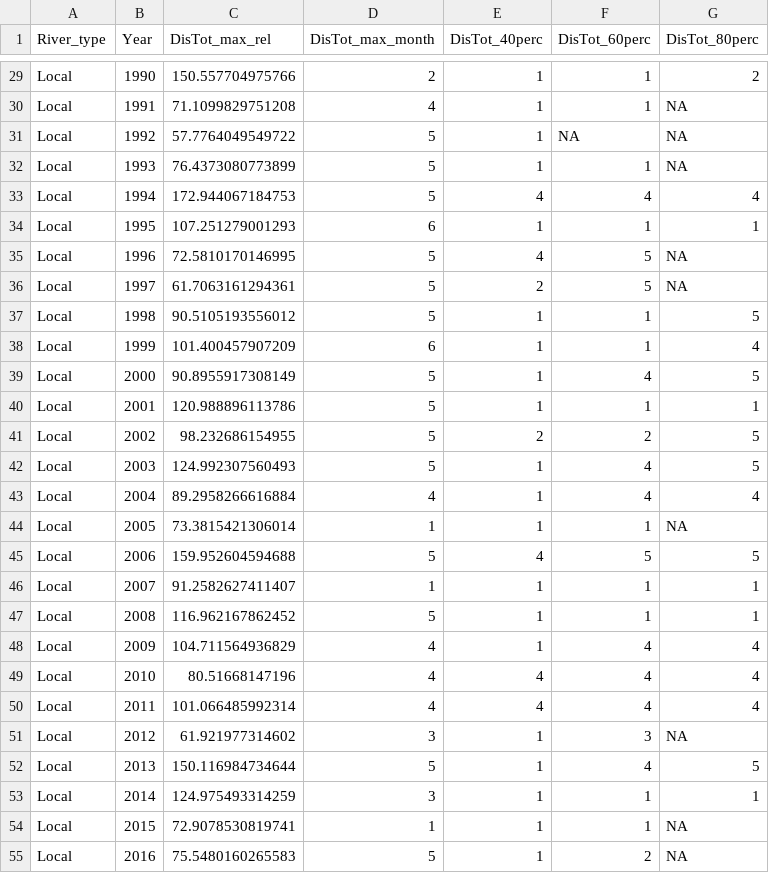
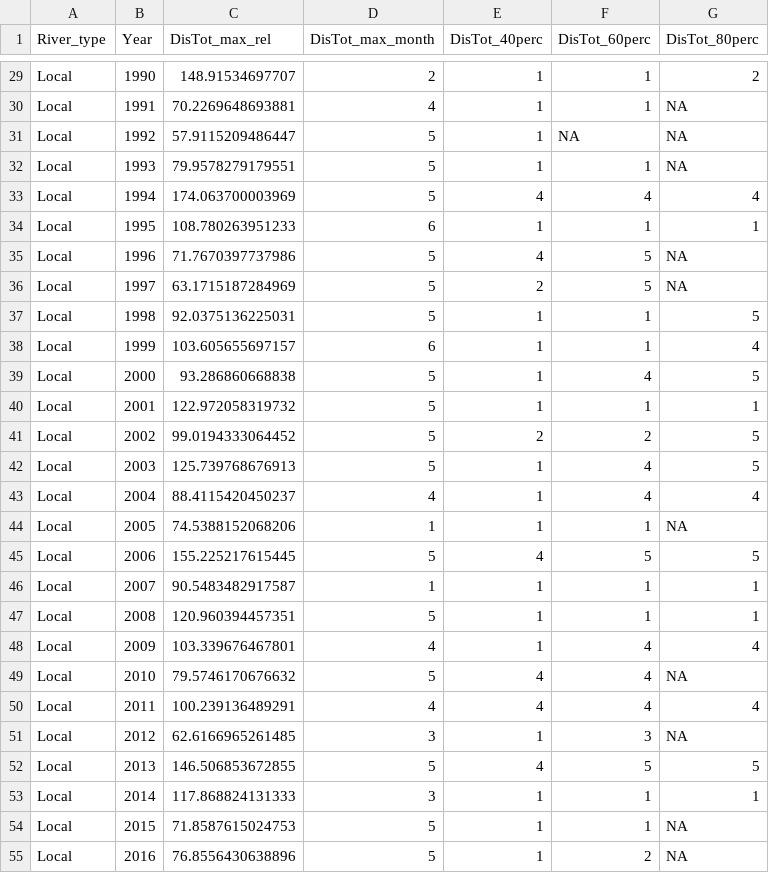
Before and after one commit to NIVANorge/Klimaoverblikk, a CSV file: Data_produced/05_df_rivergroup_springflood.csv, drawn as a sheet; only a part is shown, gaps mark what is left out; the diff covers the shown part only; the diff names each change by its address in the sheet, - before the commit and + after, or states it on an @@ line.

```diff
--- a/Data_produced/05_df_rivergroup_springflood.csv
+++ b/Data_produced/05_df_rivergroup_springflood.csv
-C29 (DisTot_max_rel): 150.557704975766
+C29 (DisTot_max_rel): 148.91534697707
-C30 (DisTot_max_rel): 71.1099829751208
+C30 (DisTot_max_rel): 70.2269648693881
-C31 (DisTot_max_rel): 57.7764049549722
+C31 (DisTot_max_rel): 57.9115209486447
-C32 (DisTot_max_rel): 76.4373080773899
+C32 (DisTot_max_rel): 79.9578279179551
-C33 (DisTot_max_rel): 172.944067184753
+C33 (DisTot_max_rel): 174.063700003969
-C34 (DisTot_max_rel): 107.251279001293
+C34 (DisTot_max_rel): 108.780263951233
-C35 (DisTot_max_rel): 72.5810170146995
+C35 (DisTot_max_rel): 71.7670397737986
-C36 (DisTot_max_rel): 61.7063161294361
+C36 (DisTot_max_rel): 63.1715187284969
-C37 (DisTot_max_rel): 90.5105193556012
+C37 (DisTot_max_rel): 92.0375136225031
-C38 (DisTot_max_rel): 101.400457907209
+C38 (DisTot_max_rel): 103.605655697157
-C39 (DisTot_max_rel): 90.8955917308149
+C39 (DisTot_max_rel): 93.286860668838
-C40 (DisTot_max_rel): 120.988896113786
+C40 (DisTot_max_rel): 122.972058319732
-C41 (DisTot_max_rel): 98.232686154955
+C41 (DisTot_max_rel): 99.0194333064452
-C42 (DisTot_max_rel): 124.992307560493
+C42 (DisTot_max_rel): 125.739768676913
-C43 (DisTot_max_rel): 89.2958266616884
+C43 (DisTot_max_rel): 88.4115420450237
-C44 (DisTot_max_rel): 73.3815421306014
+C44 (DisTot_max_rel): 74.5388152068206
-C45 (DisTot_max_rel): 159.952604594688
+C45 (DisTot_max_rel): 155.225217615445
-C46 (DisTot_max_rel): 91.2582627411407
+C46 (DisTot_max_rel): 90.5483482917587
-C47 (DisTot_max_rel): 116.962167862452
+C47 (DisTot_max_rel): 120.960394457351
-C48 (DisTot_max_rel): 104.711564936829
+C48 (DisTot_max_rel): 103.339676467801
-C49 (DisTot_max_rel): 80.51668147196
+C49 (DisTot_max_rel): 79.5746170676632
-D49 (DisTot_max_month): 4
+D49 (DisTot_max_month): 5
-G49 (DisTot_80perc): 4
+G49 (DisTot_80perc): NA
-C50 (DisTot_max_rel): 101.066485992314
+C50 (DisTot_max_rel): 100.239136489291
-C51 (DisTot_max_rel): 61.921977314602
+C51 (DisTot_max_rel): 62.6166965261485
-C52 (DisTot_max_rel): 150.116984734644
+C52 (DisTot_max_rel): 146.506853672855
-E52 (DisTot_40perc): 1
+E52 (DisTot_40perc): 4
-F52 (DisTot_60perc): 4
+F52 (DisTot_60perc): 5
-C53 (DisTot_max_rel): 124.975493314259
+C53 (DisTot_max_rel): 117.868824131333
-C54 (DisTot_max_rel): 72.9078530819741
+C54 (DisTot_max_rel): 71.8587615024753
-D54 (DisTot_max_month): 1
+D54 (DisTot_max_month): 5
-C55 (DisTot_max_rel): 75.5480160265583
+C55 (DisTot_max_rel): 76.8556430638896
```
Also changed, not shown: 28 edited cells elsewhere in this file, Data_produced/05_df_rivers_summ_a.csv, Data_produced/05_df_rivers_summ_q.csv, 1 other file.
